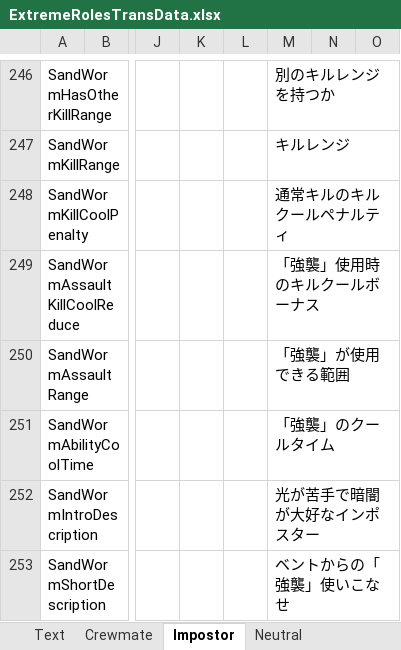
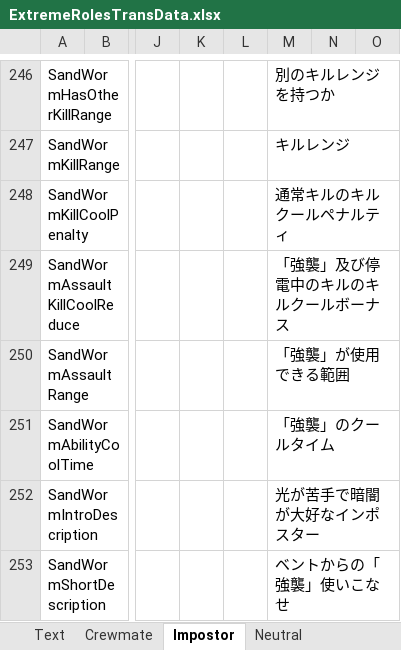
Before and after one commit to yukieiji/ExtremeRoles, an Excel workbook: ExtremeRolesTransData.xlsx, sheet Impostor, drawn as a sheet; only a part is shown, gaps mark what is left out; values as stored, in another font and other column widths than the file's, no borders; the diff covers the shown part only; the diff names each change by its address in the sheet, - before the commit and + after, or states it on an @@ line.

```diff
--- a/ExtremeRolesTransData.xlsx (sheet Impostor)
+++ b/ExtremeRolesTransData.xlsx (sheet Impostor)
-M249: 「強襲」使用時のキルクールボーナス
+M249: 「強襲」及び停電中のキルのキルクールボーナス
```
Also changed, not shown: 1 added row, 1 removed row and 4 edited cells elsewhere in this sheet, sheet Crewmate, sheet Neutral, 1 other file.
